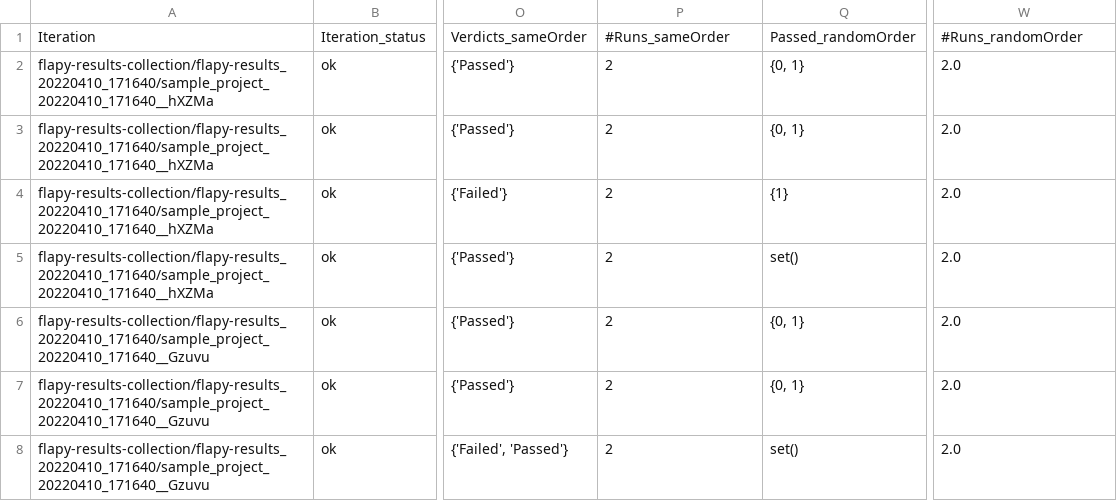
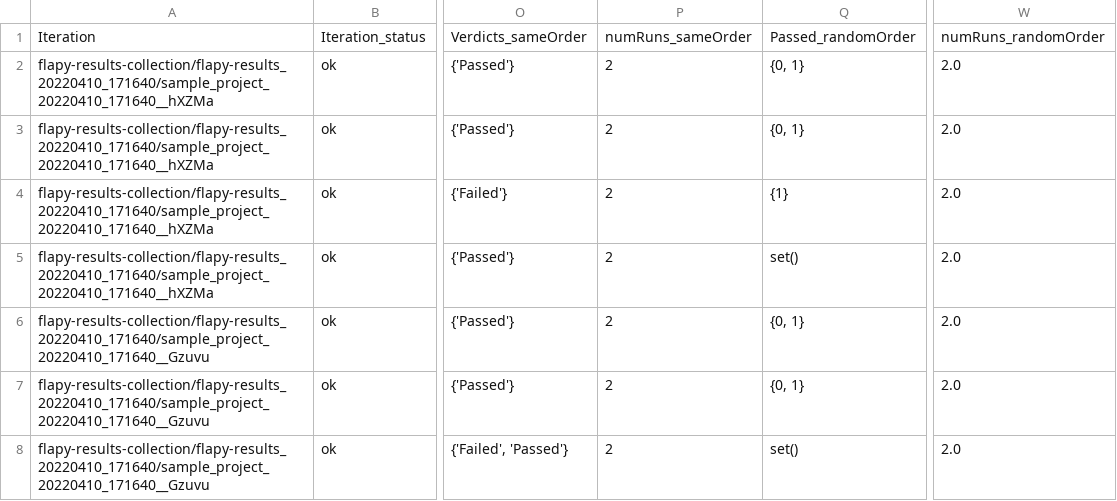
Before and after one commit to se2p/FlaPy, a CSV file: test_output_reference/passed_failed.csv, drawn as a sheet; only a part is shown, gaps mark what is left out; the diff names each change by its address in the sheet, - before the commit and + after, or states it on an @@ line.

Commit message:
results_parser: refactor TestsOverview column names

```diff
--- a/test_output_reference/passed_failed.csv
+++ b/test_output_reference/passed_failed.csv
-P1: #Runs_sameOrder
+P1: numRuns_sameOrder
-W1: #Runs_randomOrder
+W1: numRuns_randomOrder
```
Also changed, not shown: test_output_reference/passed_failed_20220410_170615.csv, test_output_reference/tests_overview.csv, 7 other files.
